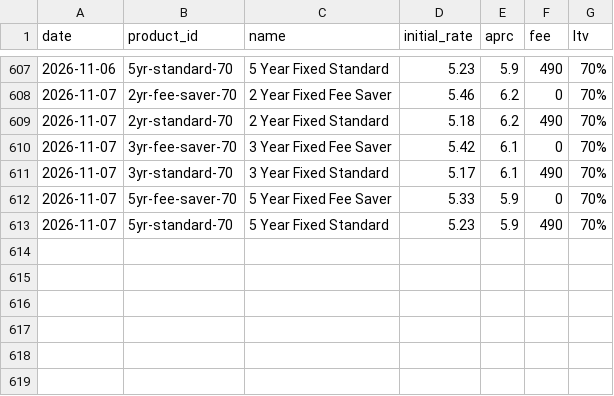
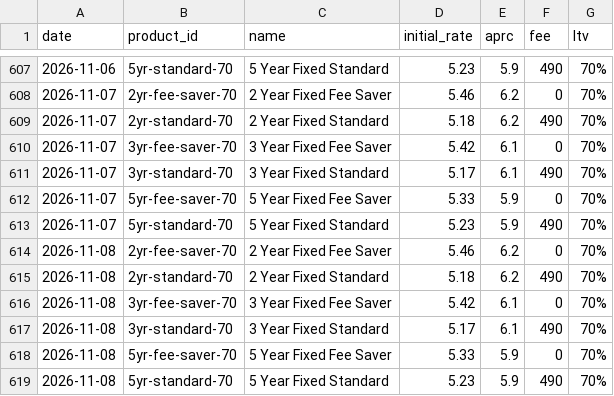
Before and after one commit to odkfn/mortgage-rates, a CSV file: data/rates.csv, drawn as a sheet; only a part is shown, gaps mark what is left out; the diff names each change by its address in the sheet, - before the commit and + after, or states it on an @@ line.

```diff
--- a/data/rates.csv
+++ b/data/rates.csv
+row 614: 2026-11-08 | 2yr-fee-saver-70 | 2 Year Fixed Fee Saver | 5.46 | 6.2 | 0 | 70%
+row 615: 2026-11-08 | 2yr-standard-70 | 2 Year Fixed Standard | 5.18 | 6.2 | 490 | 70%
+row 616: 2026-11-08 | 3yr-fee-saver-70 | 3 Year Fixed Fee Saver | 5.42 | 6.1 | 0 | 70%
+row 617: 2026-11-08 | 3yr-standard-70 | 3 Year Fixed Standard | 5.17 | 6.1 | 490 | 70%
+row 618: 2026-11-08 | 5yr-fee-saver-70 | 5 Year Fixed Fee Saver | 5.33 | 5.9 | 0 | 70%
+row 619: 2026-11-08 | 5yr-standard-70 | 5 Year Fixed Standard | 5.23 | 5.9 | 490 | 70%
```
Also changed, not shown: 1 other file.
